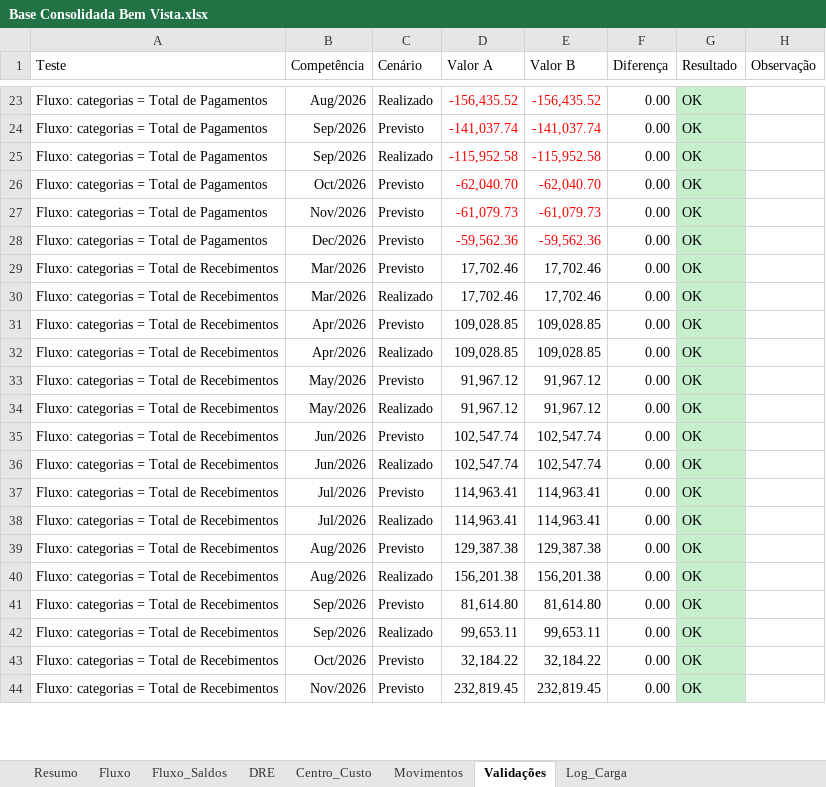
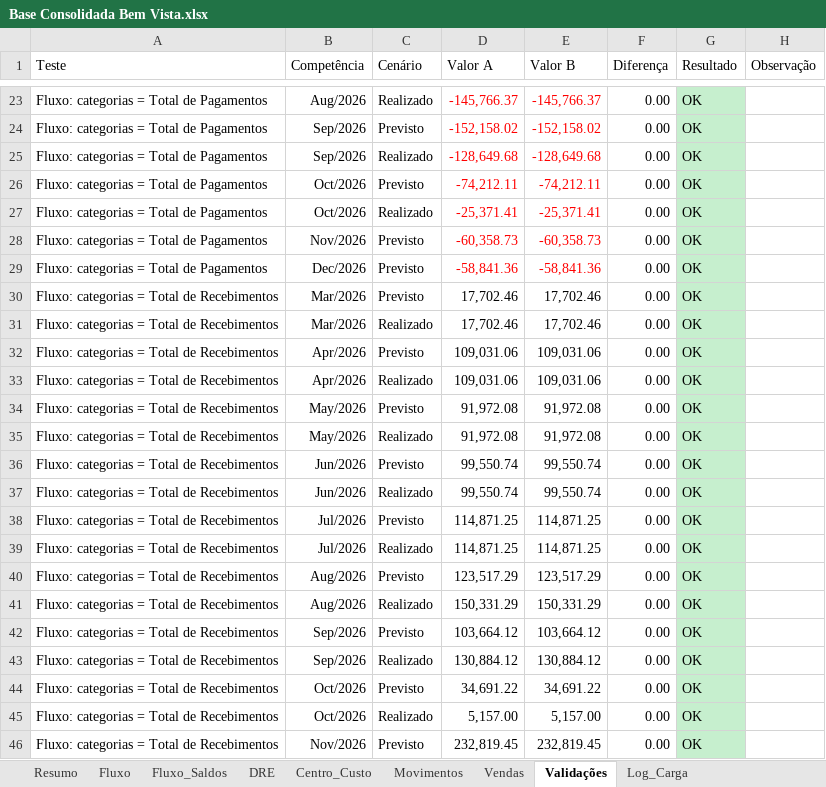
Before and after one commit to EmpresarialBPO/Dashboard-Financeiro-Gerencial-Bem-Vista, an Excel workbook: Base Consolidada Bem Vista.xlsx, sheet Validações, drawn as a sheet; only a part is shown, gaps mark what is left out; values as stored, in another font and other column widths than the file's, no borders; table styles not drawn; addresses are those after the commit; the diff covers the shown part only; the diff names each change by its address in the sheet, - before the commit and + after, or states it on an @@ line.

```diff
--- a/Base Consolidada Bem Vista.xlsx (sheet Validações)
+++ b/Base Consolidada Bem Vista.xlsx (sheet Validações)
+sheet tab: Vendas
-D23 (Valor A): -156,435.52
+D23 (Valor A): -145,766.37
-E23 (Valor B): -156,435.52
+E23 (Valor B): -145,766.37
-D24 (Valor A): -141,037.74
+D24 (Valor A): -152,158.02
-E24 (Valor B): -141,037.74
+E24 (Valor B): -152,158.02
-D25 (Valor A): -115,952.58
+D25 (Valor A): -128,649.68
-E25 (Valor B): -115,952.58
+E25 (Valor B): -128,649.68
-D26 (Valor A): -62,040.70
+D26 (Valor A): -74,212.11
-E26 (Valor B): -62,040.70
+E26 (Valor B): -74,212.11
+row 27: Fluxo: categorias = Total de Pagamentos | Oct/2026 | Realizado | -25,371.41 | -25,371.41 | 0.00 | OK
-D28 (Valor A): -61,079.73
+D28 (Valor A): -60,358.73
-E28 (Valor B): -61,079.73
+E28 (Valor B): -60,358.73
-D29 (Valor A): -59,562.36
+D29 (Valor A): -58,841.36
-E29 (Valor B): -59,562.36
+E29 (Valor B): -58,841.36
-D32:D33 (Valor A): 109,028.85
+D32:D33 (Valor A): 109,031.06
-E32:E33 (Valor B): 109,028.85
+E32:E33 (Valor B): 109,031.06
-D34:D35 (Valor A): 91,967.12
+D34:D35 (Valor A): 91,972.08
-E34:E35 (Valor B): 91,967.12
+E34:E35 (Valor B): 91,972.08
-D36:D37 (Valor A): 102,547.74
+D36:D37 (Valor A): 99,550.74
-E36:E37 (Valor B): 102,547.74
+E36:E37 (Valor B): 99,550.74
-D38:D39 (Valor A): 114,963.41
+D38:D39 (Valor A): 114,871.25
-E38:E39 (Valor B): 114,963.41
+E38:E39 (Valor B): 114,871.25
-D40 (Valor A): 129,387.38
+D40 (Valor A): 123,517.29
-E40 (Valor B): 129,387.38
+E40 (Valor B): 123,517.29
-D41 (Valor A): 156,201.38
+D41 (Valor A): 150,331.29
-E41 (Valor B): 156,201.38
+E41 (Valor B): 150,331.29
-D42 (Valor A): 81,614.80
+D42 (Valor A): 103,664.12
-E42 (Valor B): 81,614.80
+E42 (Valor B): 103,664.12
-D43 (Valor A): 99,653.11
+D43 (Valor A): 130,884.12
-E43 (Valor B): 99,653.11
+E43 (Valor B): 130,884.12
-D44 (Valor A): 32,184.22
+D44 (Valor A): 34,691.22
-E44 (Valor B): 32,184.22
+E44 (Valor B): 34,691.22
+row 45: Fluxo: categorias = Total de Recebimentos | Oct/2026 | Realizado | 5,157.00 | 5,157.00 | 0.00 | OK
```
Also changed, not shown: 4 added rows, 4 removed rows, 76 edited cells and cell formats elsewhere in this sheet, sheet Fluxo, sheet Movimentos, sheet Fluxo_Saldos, sheet DRE, sheet Log_Carga, sheet Resumo, 1 other file.
